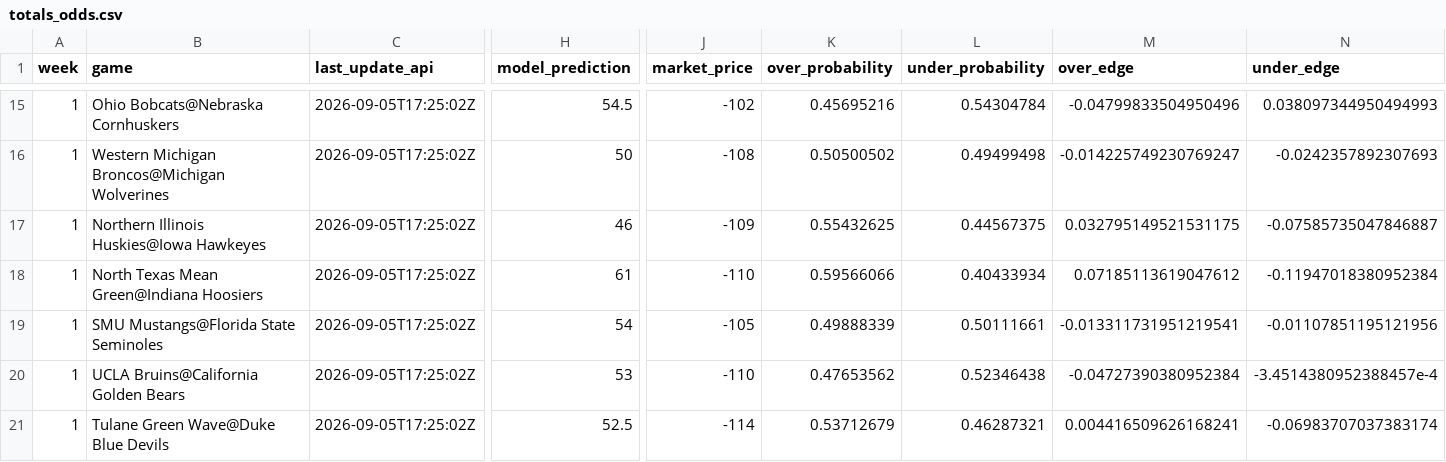
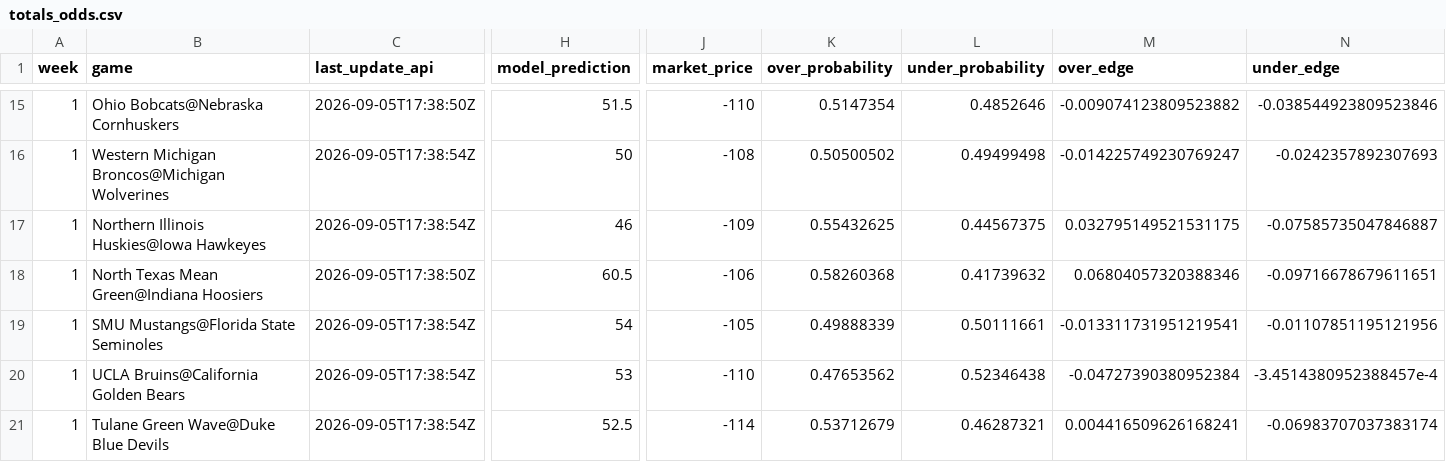
Before and after one commit to trashduty/trash-schedule, a CSV file: CFB_Odds/Data/totals_odds.csv, drawn as a sheet; only a part is shown, gaps mark what is left out; the diff covers the shown part only; the diff names each change by its address in the sheet, - before the commit and + after, or states it on an @@ line.

```diff
--- a/CFB_Odds/Data/totals_odds.csv
+++ b/CFB_Odds/Data/totals_odds.csv
-C15 (last_update_api): 2026-09-05T17:25:02Z
+C15 (last_update_api): 2026-09-05T17:38:50Z
-H15 (model_prediction): 54.5
+H15 (model_prediction): 51.5
-J15 (market_price): -102
+J15 (market_price): -110
-K15 (over_probability): 0.45695216
+K15 (over_probability): 0.5147354
-L15 (under_probability): 0.54304784
+L15 (under_probability): 0.4852646
-M15 (over_edge): -0.04799833504950496
+M15 (over_edge): -0.009074123809523882
-N15 (under_edge): 0.038097344950494993
+N15 (under_edge): -0.038544923809523846
-C16:C17 (last_update_api): 2026-09-05T17:25:02Z
+C16:C17 (last_update_api): 2026-09-05T17:38:54Z
-C18 (last_update_api): 2026-09-05T17:25:02Z
+C18 (last_update_api): 2026-09-05T17:38:50Z
-H18 (model_prediction): 61
+H18 (model_prediction): 60.5
-J18 (market_price): -110
+J18 (market_price): -106
-K18 (over_probability): 0.59566066
+K18 (over_probability): 0.58260368
-L18 (under_probability): 0.40433934
+L18 (under_probability): 0.41739632
-M18 (over_edge): 0.07185113619047612
+M18 (over_edge): 0.06804057320388346
-N18 (under_edge): -0.11947018380952384
+N18 (under_edge): -0.09716678679611651
-C19:C21 (last_update_api): 2026-09-05T17:25:02Z
+C19:C21 (last_update_api): 2026-09-05T17:38:54Z
```
Also changed, not shown: 139 edited cells elsewhere in this file, CFB_Odds/Data/spreads_odds.csv.
